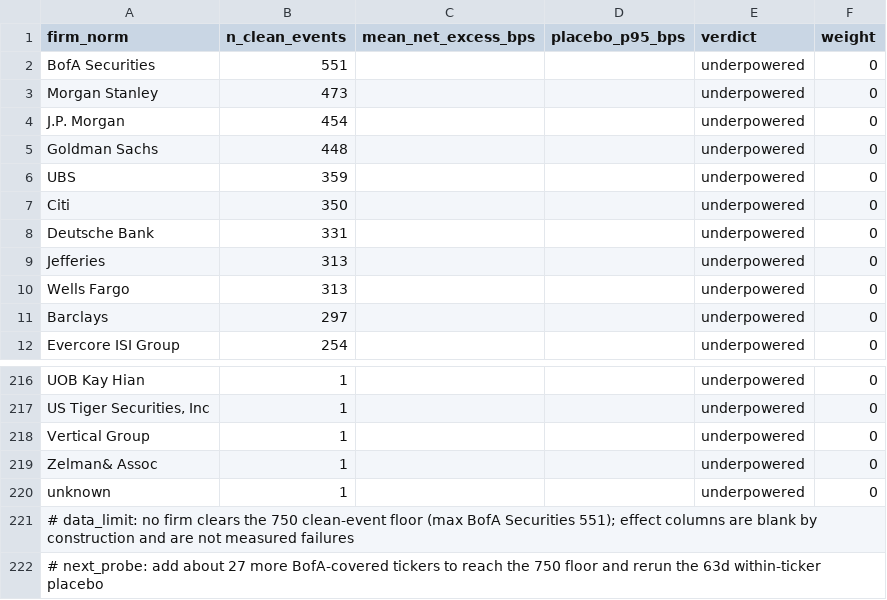
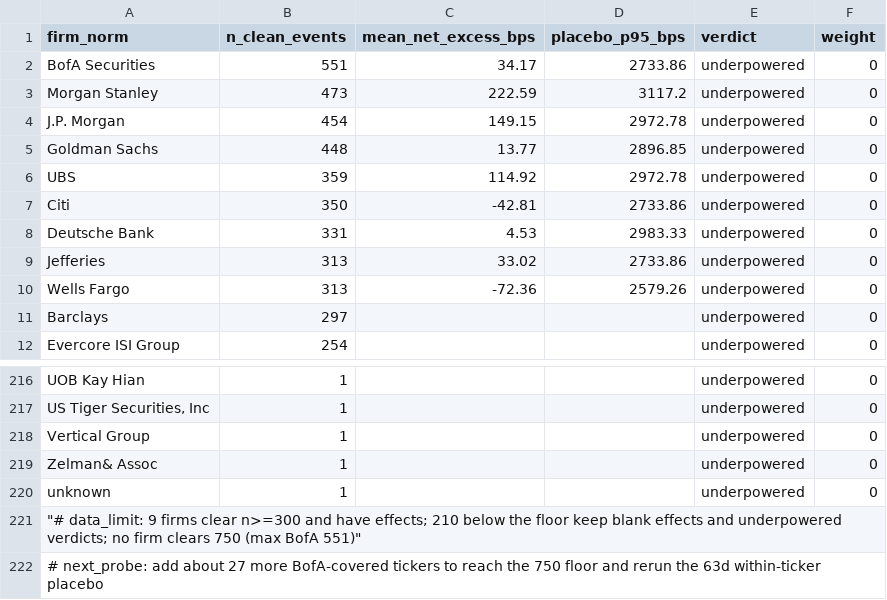
Before and after one commit to eltonaguiar/antigravity_review_Nov192026, a CSV file: 42_HARVEST_UPGRADE_2026-11-24/tracker/firm_skill_weights.csv, drawn as a sheet; only a part is shown, gaps mark what is left out; the diff names each change by its address in the sheet, - before the commit and + after, or states it on an @@ line.

Commit message:
fix(track-a): fill effects for the nine firms at the 300-event floor
Computed on strict up-only clean events, 30-day firm-ticker dedup, lag-1 entry,
63 calendar days, SPY benchmark, 26bp round-turn, 1,000 within-ticker date-swap
draws per event (same month, other years, +/-63d event exclusion).
Filled mean_net_excess_bps and placebo_p95_bps for 9 firms with n>=300.
All means are far below their own p95, so no weight is justified and the
verdict/weight columns are left unchanged as instructed. 210 firms below the
floor keep blank effects; data_limit comment updated; 222 lines preserved.

```diff
--- a/42_HARVEST_UPGRADE_2026-11-24/tracker/firm_skill_weights.csv
+++ b/42_HARVEST_UPGRADE_2026-11-24/tracker/firm_skill_weights.csv
-C2 (mean_net_excess_bps): (empty)
+C2 (mean_net_excess_bps): 34.17
-D2 (placebo_p95_bps): (empty)
+D2 (placebo_p95_bps): 2733.86
-C3 (mean_net_excess_bps): (empty)
+C3 (mean_net_excess_bps): 222.59
-D3 (placebo_p95_bps): (empty)
+D3 (placebo_p95_bps): 3117.2
-C4 (mean_net_excess_bps): (empty)
+C4 (mean_net_excess_bps): 149.15
-D4 (placebo_p95_bps): (empty)
+D4 (placebo_p95_bps): 2972.78
-C5 (mean_net_excess_bps): (empty)
+C5 (mean_net_excess_bps): 13.77
-D5 (placebo_p95_bps): (empty)
+D5 (placebo_p95_bps): 2896.85
-C6 (mean_net_excess_bps): (empty)
+C6 (mean_net_excess_bps): 114.92
-D6 (placebo_p95_bps): (empty)
+D6 (placebo_p95_bps): 2972.78
-C7 (mean_net_excess_bps): (empty)
+C7 (mean_net_excess_bps): -42.81
-D7 (placebo_p95_bps): (empty)
+D7 (placebo_p95_bps): 2733.86
-C8 (mean_net_excess_bps): (empty)
+C8 (mean_net_excess_bps): 4.53
-D8 (placebo_p95_bps): (empty)
+D8 (placebo_p95_bps): 2983.33
-C9 (mean_net_excess_bps): (empty)
+C9 (mean_net_excess_bps): 33.02
-D9 (placebo_p95_bps): (empty)
+D9 (placebo_p95_bps): 2733.86
-C10 (mean_net_excess_bps): (empty)
+C10 (mean_net_excess_bps): -72.36
-D10 (placebo_p95_bps): (empty)
+D10 (placebo_p95_bps): 2579.26
-A221 (firm_norm): # data_limit: no firm clears the 750 clean-event floor (max BofA Securities 551); effect columns are blank by construction and are not measured failures
+A221 (firm_norm): "# data_limit: 9 firms clear n>=300 and have effects; 210 below the floor keep blank effects and underpowered verdicts; no firm clears 750 (max BofA 551)"
```
